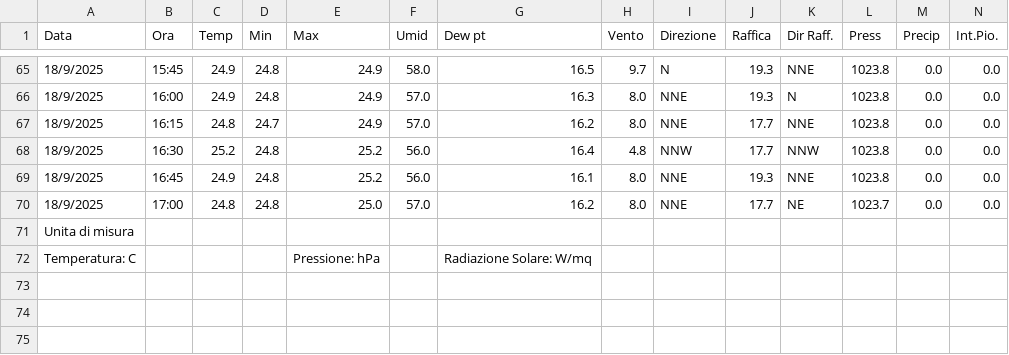
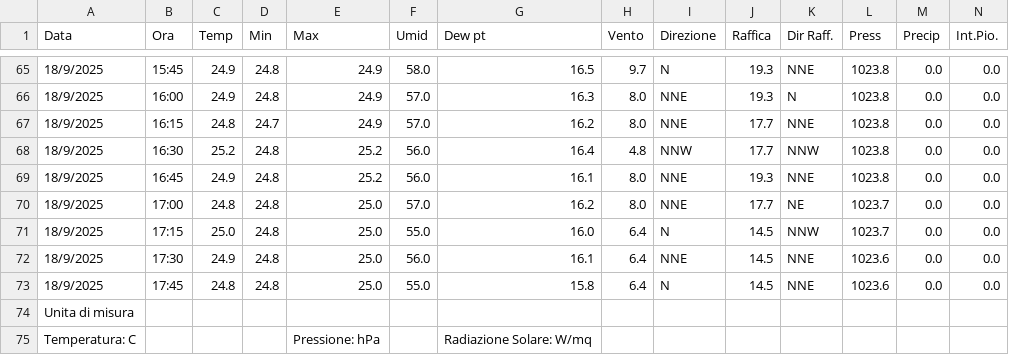
Before and after one commit to skfallin/meteopuzzo, a CSV file: export.csv, drawn as a sheet; only a part is shown, gaps mark what is left out; rows hold the shown columns only; the diff names each change by its address in the sheet, - before the commit and + after, or states it on an @@ line.

```diff
--- a/export.csv
+++ b/export.csv
+row 71: 18/9/2025 | 17:15 | 25.0 | 24.8 | 25.0 | 55.0 | 16.0 | 6.4 | N | 14.5 | NNW | 1023.7 | 0.0 | 0.0
+row 72: 18/9/2025 | 17:30 | 24.9 | 24.8 | 25.0 | 56.0 | 16.1 | 6.4 | NNE | 14.5 | NNE | 1023.6 | 0.0 | 0.0
+row 73: 18/9/2025 | 17:45 | 24.8 | 24.8 | 25.0 | 55.0 | 15.8 | 6.4 | N | 14.5 | NNE | 1023.6 | 0.0 | 0.0
```
